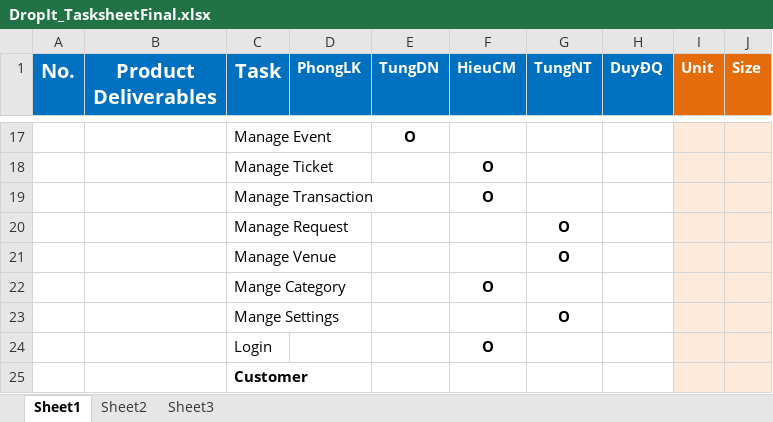
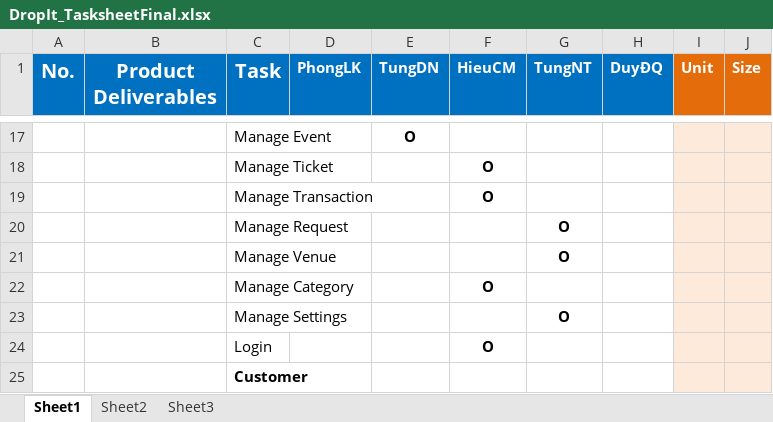
Before and after one commit to phonglk/fptu_capstone, an Excel workbook: Document/Reports/DropIt_TasksheetFinal.xlsx, sheet Sheet1, drawn as a sheet; only a part is shown, gaps mark what is left out; values as stored, in another font and other column widths than the file's, no borders; the diff names each change by its address in the sheet, - before the commit and + after, or states it on an @@ line.

```diff
--- a/Document/Reports/DropIt_TasksheetFinal.xlsx (sheet Sheet1)
+++ b/Document/Reports/DropIt_TasksheetFinal.xlsx (sheet Sheet1)
-C22 (Task): Mange Category
+C22 (Task): Manage Category
-C23 (Task): Mange Settings
+C23 (Task): Manage Settings
```
Also changed, not shown: 1 other file.
